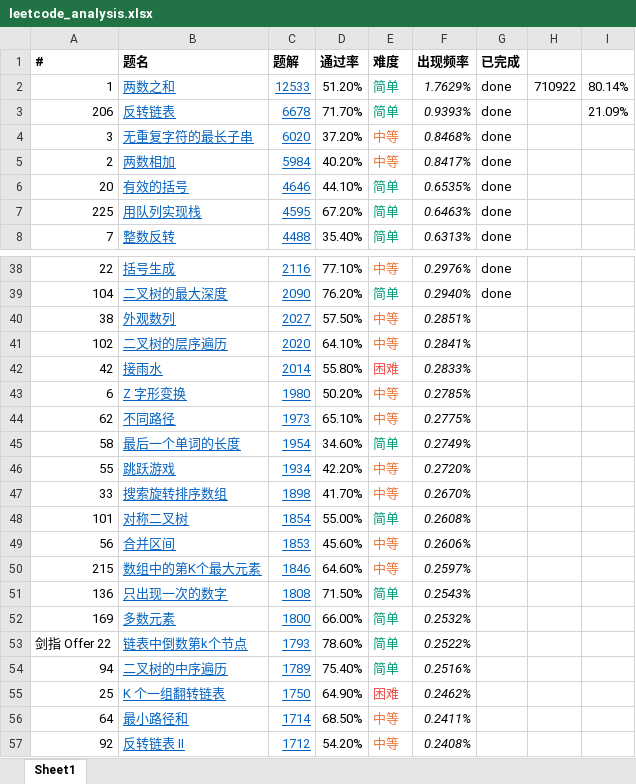
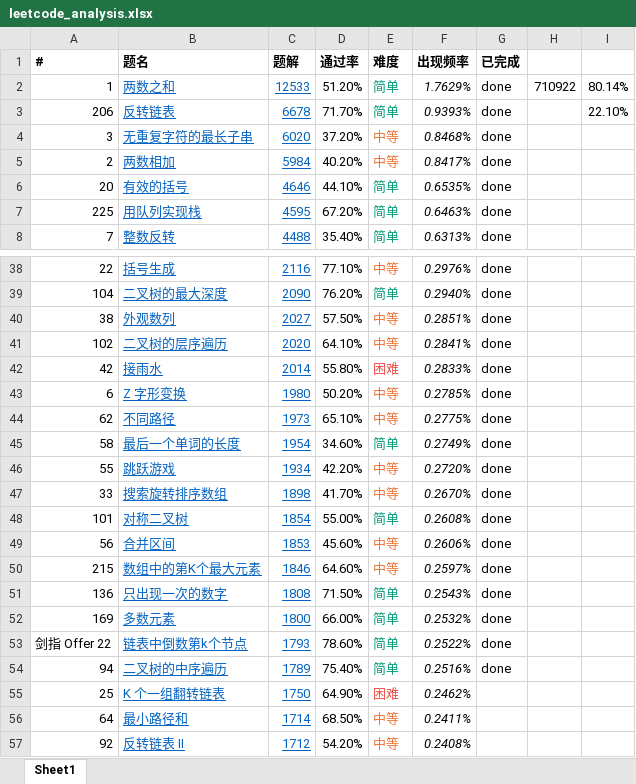
Before and after one commit to HenryXi/algorithm, an Excel workbook: leetcode_analysis.xlsx, sheet Sheet1, drawn as a sheet; only a part is shown, gaps mark what is left out; values as stored, in another font and other column widths than the file's, no borders; the diff names each change by its address in the sheet, - before the commit and + after, or states it on an @@ line.

Commit message:
auto commit

```diff
--- a/leetcode_analysis.xlsx (sheet Sheet1)
+++ b/leetcode_analysis.xlsx (sheet Sheet1)
-I3: 21.09%
+I3: 22.10%
-G40:G54 (已完成): (empty)
+G40:G54 (已完成): done
```
